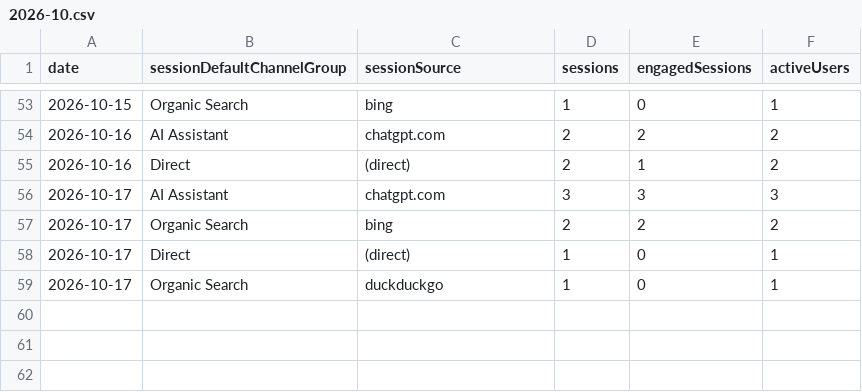
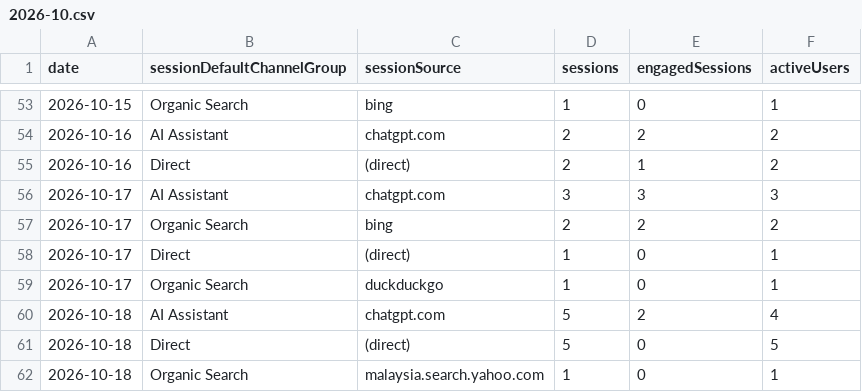
Before and after one commit to thanhnt1910/gsc-data, a CSV file: data/ga4/channels/2026-10.csv, drawn as a sheet; only a part is shown, gaps mark what is left out.

```diff
--- a/data/ga4/channels/2026-10.csv
+++ b/data/ga4/channels/2026-10.csv
@@ -59 +59,4 @@ date,sessionDefaultChannelGroup,sessionSource,sessions,engagedSessions,activeUse
 2026-10-17,Organic Search,duckduckgo,1,0,1
+2026-10-18,AI Assistant,chatgpt.com,5,2,4
+2026-10-18,Direct,(direct),5,0,5
+2026-10-18,Organic Search,malaysia.search.yahoo.com,1,0,1
```
Also changed, not shown: data/bing/pages.csv, data/ga4/events/2026-10.csv, 8 other files.
